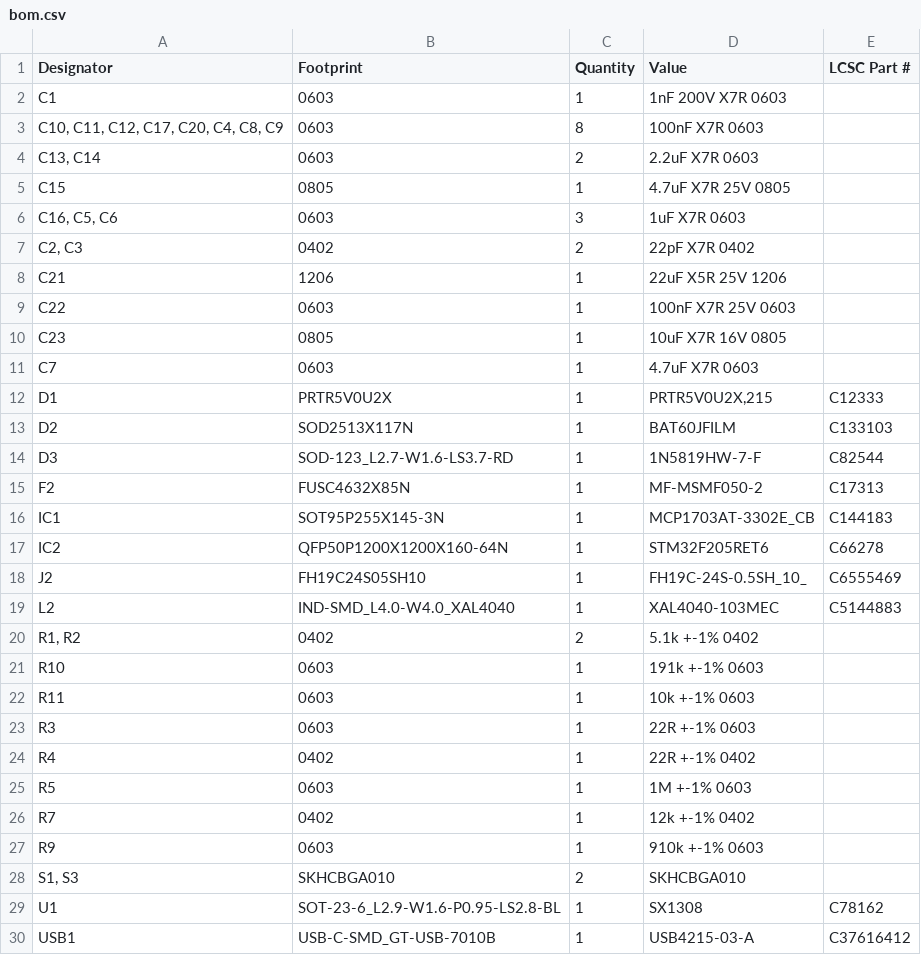
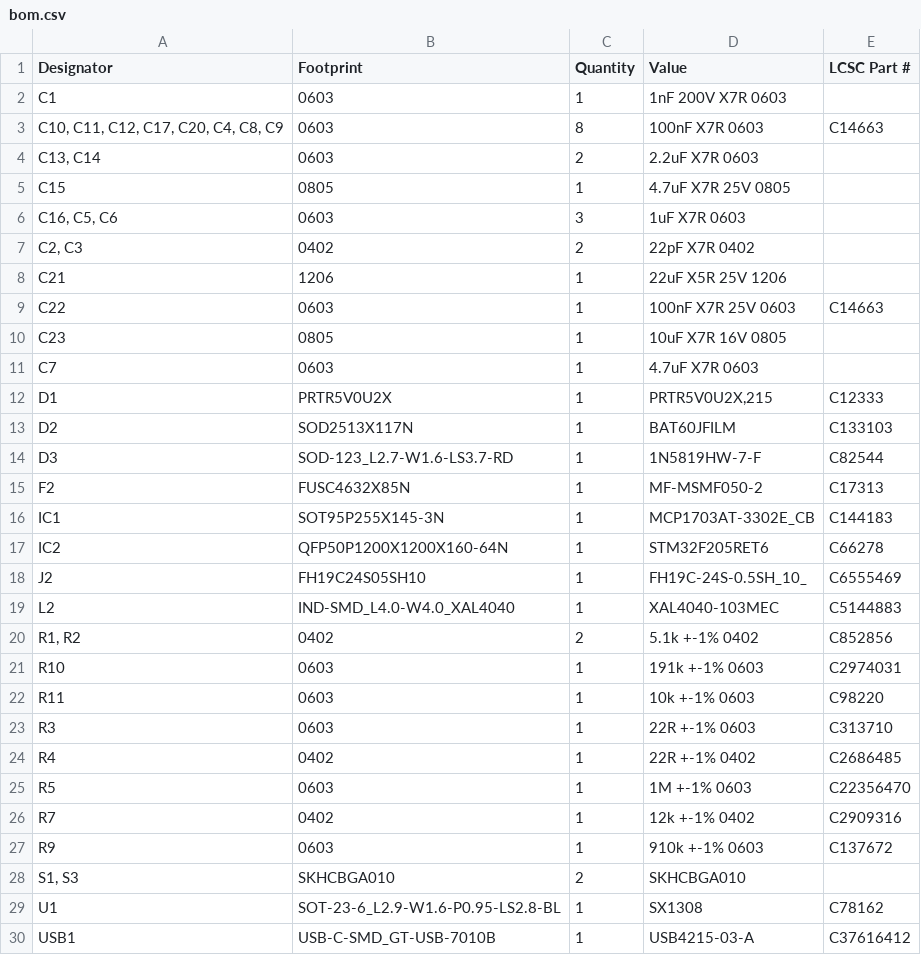
Before and after one commit to ta007403/PHYLAX, a CSV file: production/bom.csv, drawn as a sheet; only a part is shown.

Commit message:
Update JCSC data field to PCB

```diff
--- a/production/bom.csv
+++ b/production/bom.csv
@@ -2,3 +2,3 @@
 C1,0603,1,1nF 200V X7R 0603,
-"C10, C11, C12, C17, C20, C4, C8, C9",0603,8,100nF X7R 0603,
+"C10, C11, C12, C17, C20, C4, C8, C9",0603,8,100nF X7R 0603,C14663
 "C13, C14",0603,2,2.2uF X7R 0603,
@@ -8,3 +8,3 @@ C15,0805,1,4.7uF X7R 25V 0805,
 C21,1206,1,22uF X5R 25V 1206,
-C22,0603,1,100nF X7R 25V 0603,
+C22,0603,1,100nF X7R 25V 0603,C14663
 C23,0805,1,10uF X7R 16V 0805,
@@ -19,10 +19,10 @@ J2,FH19C24S05SH10,1,FH19C-24S-0.5SH_10_,C6555469
 L2,IND-SMD_L4.0-W4.0_XAL4040,1,XAL4040-103MEC,C5144883
-"R1, R2",0402,2,5.1k +-1% 0402,
-R10,0603,1,191k +-1% 0603,
-R11,0603,1,10k +-1% 0603,
-R3,0603,1,22R +-1% 0603,
-R4,0402,1,22R +-1% 0402,
-R5,0603,1,1M +-1% 0603,
-R7,0402,1,12k +-1% 0402,
-R9,0603,1,910k +-1% 0603,
+"R1, R2",0402,2,5.1k +-1% 0402,C852856
+R10,0603,1,191k +-1% 0603,C2974031
+R11,0603,1,10k +-1% 0603,C98220
+R3,0603,1,22R +-1% 0603,C313710
+R4,0402,1,22R +-1% 0402,C2686485
+R5,0603,1,1M +-1% 0603,C22356470
+R7,0402,1,12k +-1% 0402,C2909316
+R9,0603,1,910k +-1% 0603,C137672
 "S1, S3",SKHCBGA010,2,SKHCBGA010,
```
Also changed, not shown: 4 other files.
